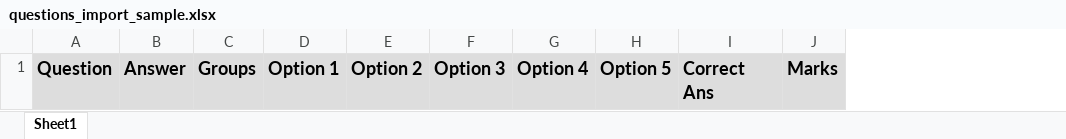
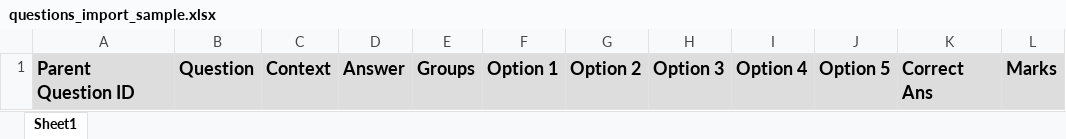
Before and after one commit to takshaktiwari/adash-exam, an Excel workbook: storage/questions_import_sample.xlsx, sheet Sheet1, drawn as a sheet; values as stored, in another font and other column widths than the file's, no borders; the diff names each change by its address in the sheet, - before the commit and + after, or states it on an @@ line.

Commit message:
context added to questions

```diff
--- a/storage/questions_import_sample.xlsx (sheet Sheet1)
+++ b/storage/questions_import_sample.xlsx (sheet Sheet1)
+column A, row 1: Parent Question ID
+column C, row 1: Context
```
Also changed, not shown: 10 other files.
